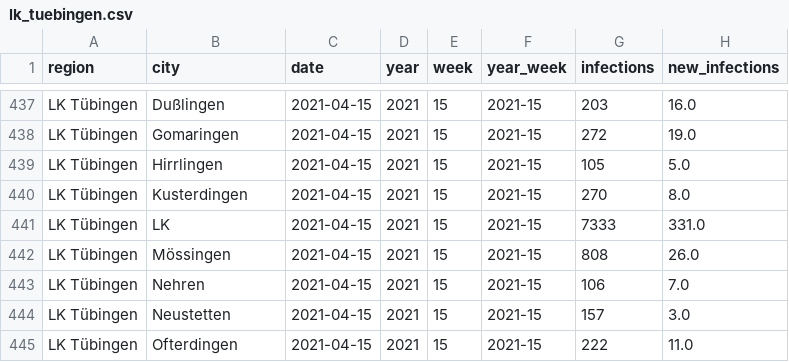
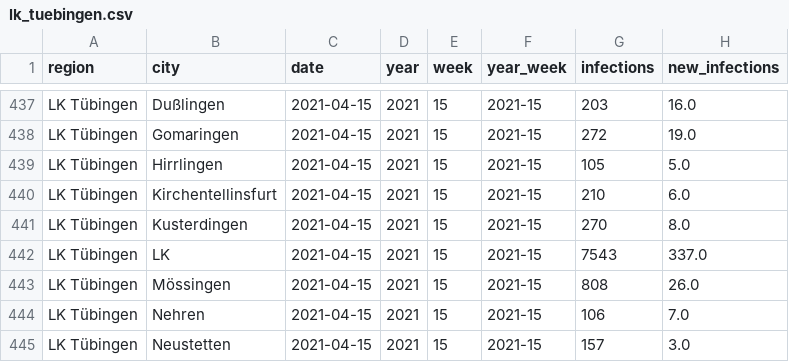
Before and after one commit to FrankGrimm/COVID19-Data-LKTuebingen, a CSV file: lk_tuebingen.csv, drawn as a sheet; only a part is shown, gaps mark what is left out; the shorter side is filled out with more unchanged rows.

```diff
--- a/lk_tuebingen.csv
+++ b/lk_tuebingen.csv
@@ -439,4 +439,5 @@
 "LK Tübingen","Hirrlingen","2021-04-15",2021,15,"2021-15",105,5.0
+"LK Tübingen","Kirchentellinsfurt","2021-04-15",2021,15,"2021-15",210,6.0
 "LK Tübingen","Kusterdingen","2021-04-15",2021,15,"2021-15",270,8.0
-"LK Tübingen","LK","2021-04-15",2021,15,"2021-15",7333,331.0
+"LK Tübingen","LK","2021-04-15",2021,15,"2021-15",7543,337.0
 "LK Tübingen","Mössingen","2021-04-15",2021,15,"2021-15",808,26.0
```
Also changed, not shown: lk_tuebingen_inci.csv, 2 other files.
